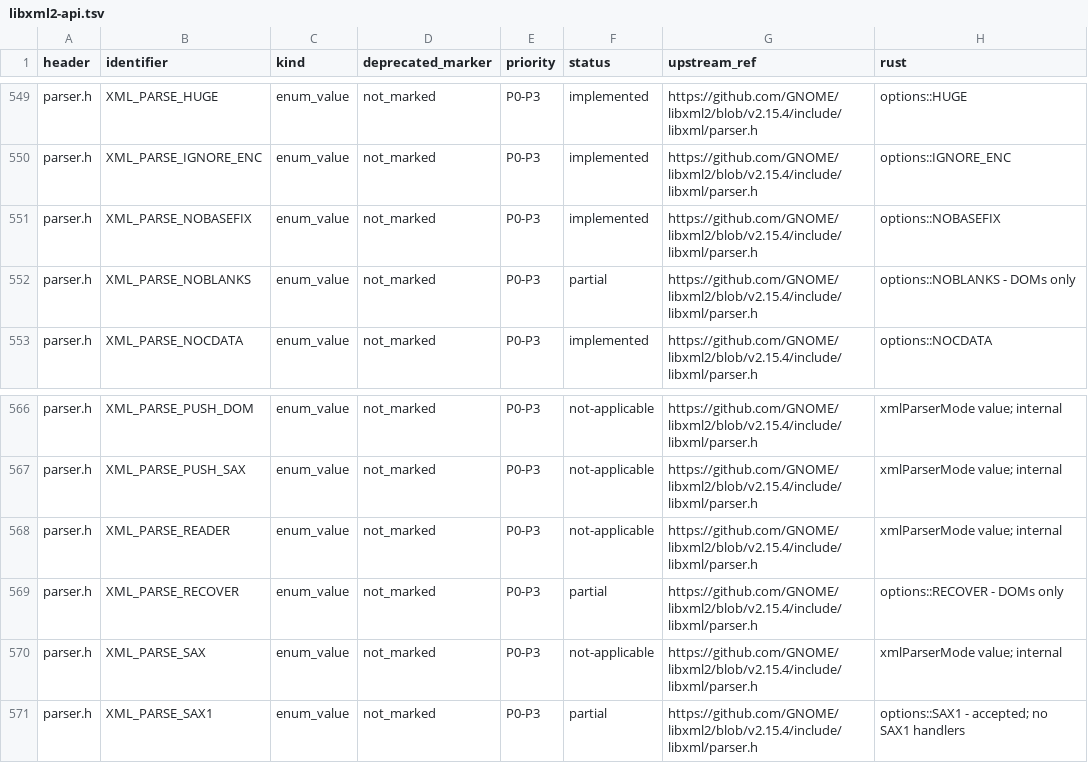
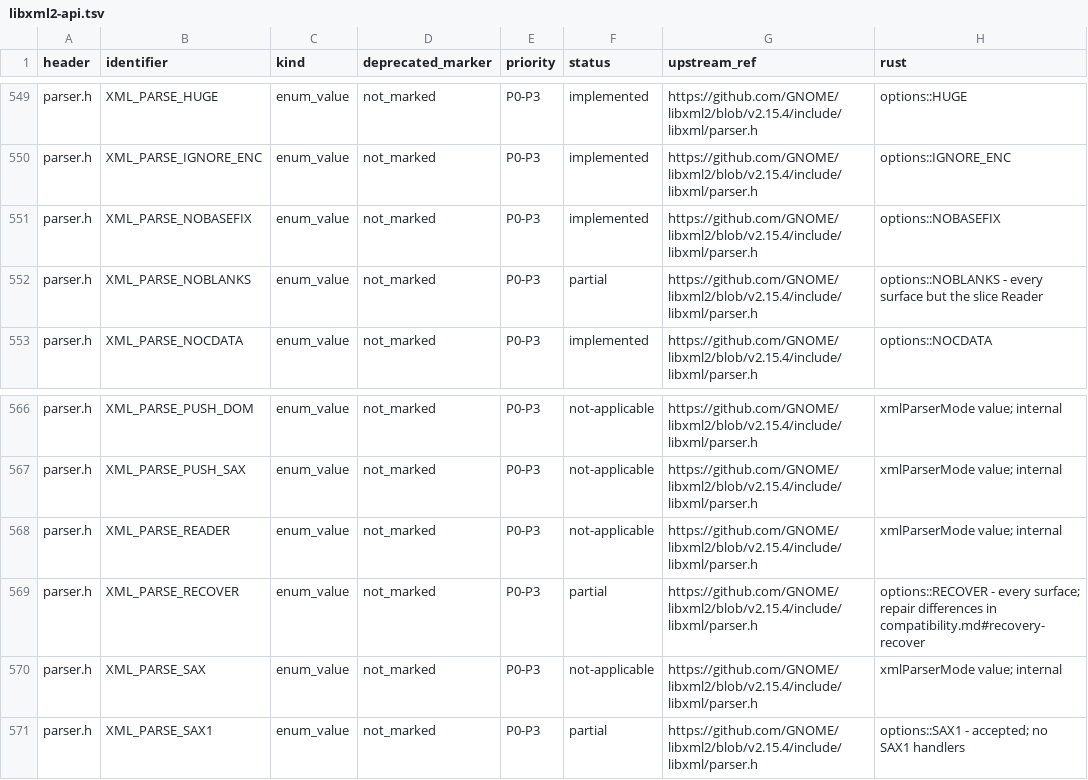
Before and after one commit to pbdeuchler/yaxml, a TSV file: docs/libxml2-api.tsv, drawn as a sheet; only a part is shown, gaps mark what is left out.

```diff
--- a/docs/libxml2-api.tsv
+++ b/docs/libxml2-api.tsv
@@ -551,3 +551,3 @@ parser.h	XML_PARSE_IGNORE_ENC	enum_value	not_marked	P0-P3	implemented	https://gi
 parser.h	XML_PARSE_NOBASEFIX	enum_value	not_marked	P0-P3	implemented	https://github.com/GNOME/libxml2/blob/v2.15.4/include/libxml/parser.h	options::NOBASEFIX
-parser.h	XML_PARSE_NOBLANKS	enum_value	not_marked	P0-P3	partial	https://github.com/GNOME/libxml2/blob/v2.15.4/include/libxml/parser.h	options::NOBLANKS - DOMs only
+parser.h	XML_PARSE_NOBLANKS	enum_value	not_marked	P0-P3	partial	https://github.com/GNOME/libxml2/blob/v2.15.4/include/libxml/parser.h	options::NOBLANKS - every surface but the slice Reader
 parser.h	XML_PARSE_NOCDATA	enum_value	not_marked	P0-P3	implemented	https://github.com/GNOME/libxml2/blob/v2.15.4/include/libxml/parser.h	options::NOCDATA
@@ -568,3 +568,3 @@ parser.h	XML_PARSE_PUSH_SAX	enum_value	not_marked	P0-P3	not-applicable	https://g
 parser.h	XML_PARSE_READER	enum_value	not_marked	P0-P3	not-applicable	https://github.com/GNOME/libxml2/blob/v2.15.4/include/libxml/parser.h	xmlParserMode value; internal
-parser.h	XML_PARSE_RECOVER	enum_value	not_marked	P0-P3	partial	https://github.com/GNOME/libxml2/blob/v2.15.4/include/libxml/parser.h	options::RECOVER - DOMs only
+parser.h	XML_PARSE_RECOVER	enum_value	not_marked	P0-P3	partial	https://github.com/GNOME/libxml2/blob/v2.15.4/include/libxml/parser.h	options::RECOVER - every surface; repair differences in compatibility.md#recovery-recover
 parser.h	XML_PARSE_SAX	enum_value	not_marked	P0-P3	not-applicable	https://github.com/GNOME/libxml2/blob/v2.15.4/include/libxml/parser.h	xmlParserMode value; internal
```
Also changed, not shown: 1 other file.
